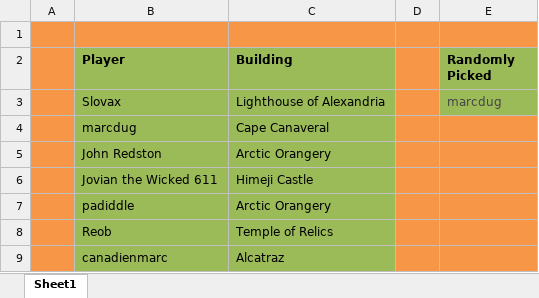
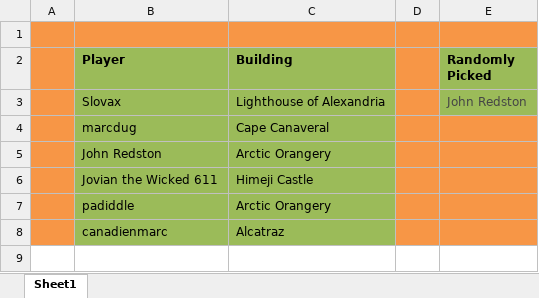
Before and after one commit to LazarusLottery/LazarusLottery.github.io, an Excel workbook: RandomPicker.xlsx, sheet Sheet1, drawn as a sheet; values as stored, in another font and other column widths than the file's, no borders; the diff names each change by its address in the sheet, - before the commit and + after, or states it on an @@ line.

```diff
--- a/RandomPicker.xlsx (sheet Sheet1)
+++ b/RandomPicker.xlsx (sheet Sheet1)
-E3 (Randomly Picked): marcdug
+E3 (Randomly Picked): John Redston
-row 8:  | Reob | Temple of Relics
```
Also changed, not shown: 2 other files.
